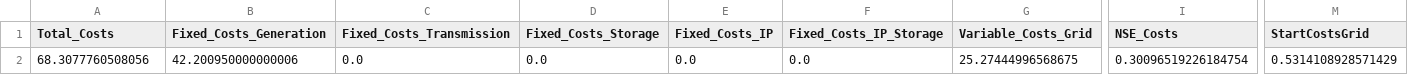
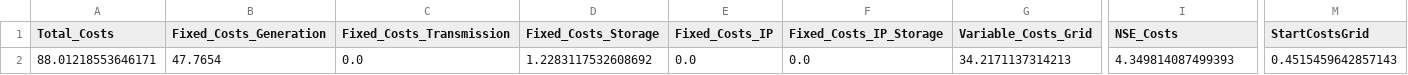
Before and after one commit to Power-Lab/captive-indonesia-2025, a CSV file: test_case/maluku/expected_results/cost_results.csv, drawn as a sheet; only a part is shown, gaps mark what is left out; the diff names each change by its address in the sheet, - before the commit and + after, or states it on an @@ line.

```diff
--- a/test_case/maluku/expected_results/cost_results.csv
+++ b/test_case/maluku/expected_results/cost_results.csv
-A2 (Total_Costs): 68.3077760508056
+A2 (Total_Costs): 88.01218553646171
-B2 (Fixed_Costs_Generation): 42.200950000000006
+B2 (Fixed_Costs_Generation): 47.7654
-D2 (Fixed_Costs_Storage): 0.0
+D2 (Fixed_Costs_Storage): 1.2283117532608692
-G2 (Variable_Costs_Grid): 25.27444996568675
+G2 (Variable_Costs_Grid): 34.2171137314213
-I2 (NSE_Costs): 0.30096519226184754
+I2 (NSE_Costs): 4.349814087499393
-M2 (StartCostsGrid): 0.5314108928571429
+M2 (StartCostsGrid): 0.4515459642857143
```
Also changed, not shown: test_case/maluku/expected_results/generator_results.csv, test_case/maluku/expected_results/nse_results.csv, 25 other files.
